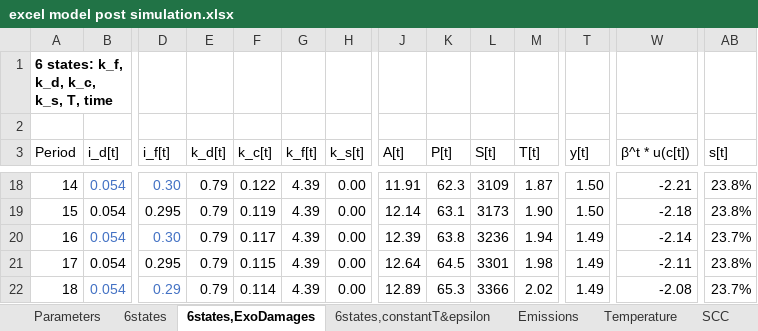
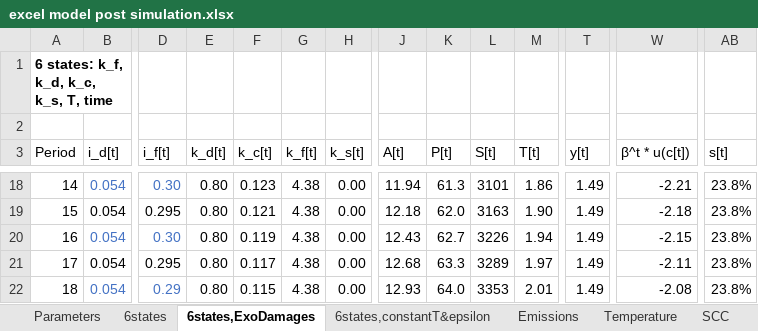
Before and after one commit to FVenmans/As_If_The_Transition_Matters, an Excel workbook: excel model post simulation.xlsx, sheet 6states,ExoDamages, drawn as a sheet; only a part is shown, gaps mark what is left out; values as stored, in another font and other column widths than the file's, no borders; the diff covers the shown part only; the diff names each change by its address in the sheet, - before the commit and + after, or states it on an @@ line.

```diff
--- a/excel model post simulation.xlsx (sheet 6states,ExoDamages)
+++ b/excel model post simulation.xlsx (sheet 6states,ExoDamages)
-E18:E22 (k_d[t]): 0.79
+E18:E22 (k_d[t]): 0.80
-F18 (k_c[t]): 0.122
+F18 (k_c[t]): 0.123
-G18:G22 (k_f[t]): 4.39
+G18:G22 (k_f[t]): 4.38
-J18 (A[t]): 11.91
+J18 (A[t]): 11.94
-K18 (P[t]): 62.3
+K18 (P[t]): 61.3
-L18 (S[t]): 3109
+L18 (S[t]): 3101
-M18 (T[t]): 1.87
+M18 (T[t]): 1.86
-T18:T19 (y[t]): 1.50
+T18:T19 (y[t]): 1.49
-F19 (k_c[t]): 0.119
+F19 (k_c[t]): 0.121
-J19 (A[t]): 12.14
+J19 (A[t]): 12.18
-K19 (P[t]): 63.1
+K19 (P[t]): 62.0
-L19 (S[t]): 3173
+L19 (S[t]): 3163
-F20 (k_c[t]): 0.117
+F20 (k_c[t]): 0.119
-J20 (A[t]): 12.39
+J20 (A[t]): 12.43
-K20 (P[t]): 63.8
+K20 (P[t]): 62.7
-L20 (S[t]): 3236
+L20 (S[t]): 3226
-W20 (β^t * u(c[t])): -2.14
+W20 (β^t * u(c[t])): -2.15
-AB20 (s[t]): 23.7%
+AB20 (s[t]): 23.8%
-F21 (k_c[t]): 0.115
+F21 (k_c[t]): 0.117
-J21 (A[t]): 12.64
+J21 (A[t]): 12.68
-K21 (P[t]): 64.5
+K21 (P[t]): 63.3
-L21 (S[t]): 3301
+L21 (S[t]): 3289
-M21 (T[t]): 1.98
+M21 (T[t]): 1.97
-F22 (k_c[t]): 0.114
+F22 (k_c[t]): 0.115
-J22 (A[t]): 12.89
+J22 (A[t]): 12.93
-K22 (P[t]): 65.3
+K22 (P[t]): 64.0
-L22 (S[t]): 3366
+L22 (S[t]): 3353
-M22 (T[t]): 2.02
+M22 (T[t]): 2.01
-AB22 (s[t]): 23.7%
+AB22 (s[t]): 23.8%
```
Also changed, not shown: 1273 edited cells elsewhere in this sheet, sheet 6states, sheet 6states,constantT&epsilon, sheet Parameters, charts or pictures, excel model 17 fast simulation.xlsx.
